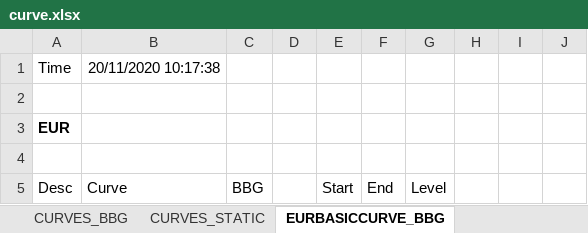
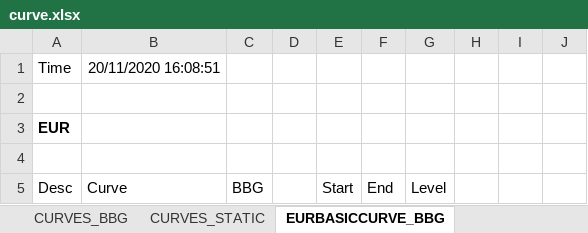
Before and after one commit to bertybots/OracRTD, an Excel workbook: web/public/curve.xlsx, sheet EURBASICCURVE_BBG, drawn as a sheet; only a part is shown; values as stored, in another font and other column widths than the file's, no borders; the diff names each change by its address in the sheet, - before the commit and + after, or states it on an @@ line.

```diff
--- a/web/public/curve.xlsx (sheet EURBASICCURVE_BBG)
+++ b/web/public/curve.xlsx (sheet EURBASICCURVE_BBG)
-B1 (Curve): 20/11/2020 10:17:38
+B1 (Curve): 20/11/2020 16:08:51
```
Also changed, not shown: sheet EURBASICCURVE_STATIC, sheet CURVES_BBG, formulas that keep their value, 11 other files.
